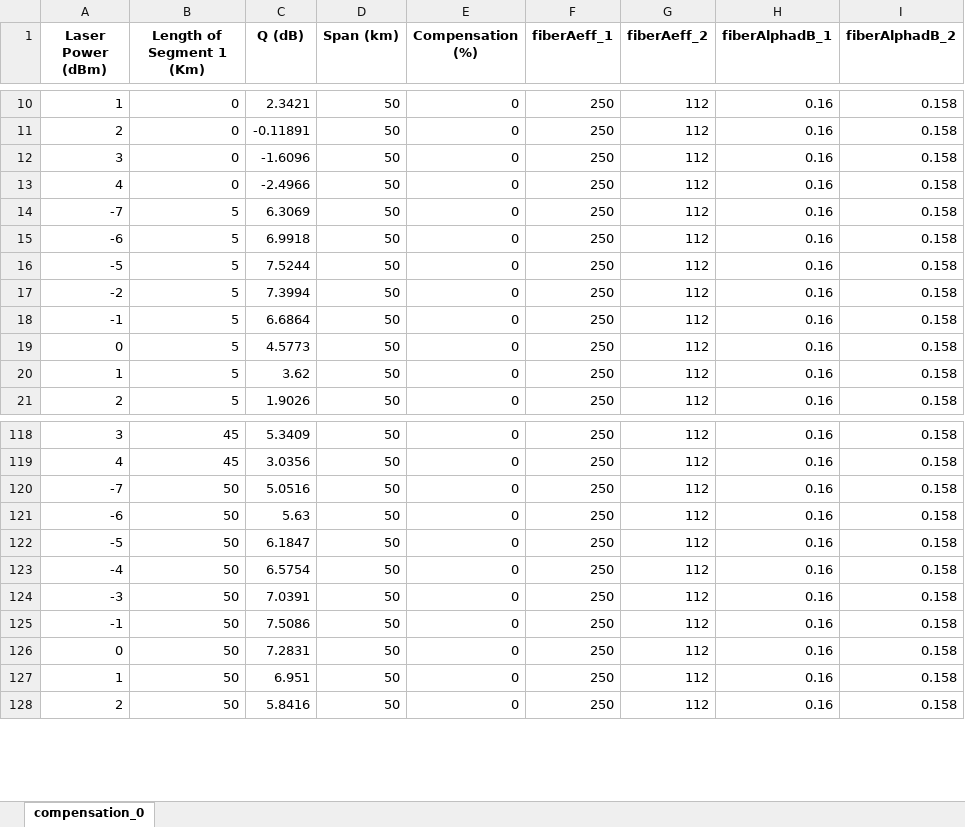
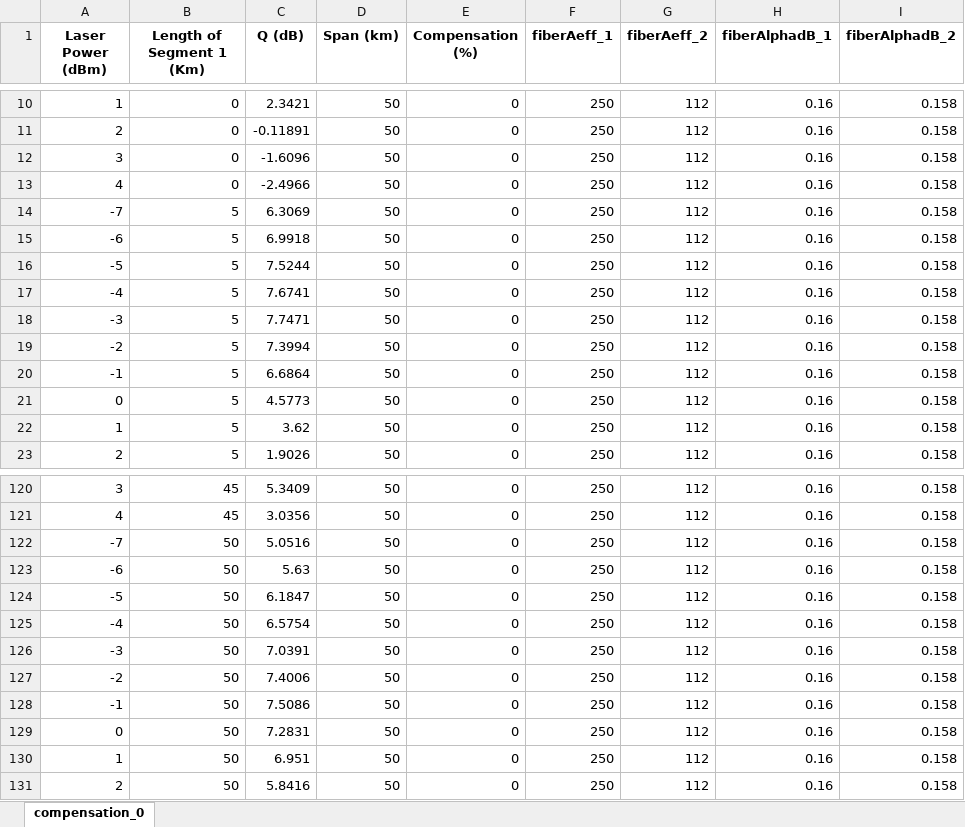
Before and after one commit to asalois/ONDM, an Excel workbook: series_02/mpi_0/span_050/qsmf_output.xlsx, sheet compensation_0, drawn as a sheet; only a part is shown, gaps mark what is left out; values as stored, in another font and other column widths than the file's, no borders; the diff names each change by its address in the sheet, - before the commit and + after, or states it on an @@ line.

Commit message:
finished span 50

```diff
--- a/series_02/mpi_0/span_050/qsmf_output.xlsx (sheet compensation_0)
+++ b/series_02/mpi_0/span_050/qsmf_output.xlsx (sheet compensation_0)
+row 17: -4 | 5 | 7.6741 | 50 | 0 | 250 | 112 | 0.16 | 0.158
+row 18: -3 | 5 | 7.7471 | 50 | 0 | 250 | 112 | 0.16 | 0.158
+row 127: -2 | 50 | 7.4006 | 50 | 0 | 250 | 112 | 0.16 | 0.158
```
Also changed, not shown: 26 other files.
